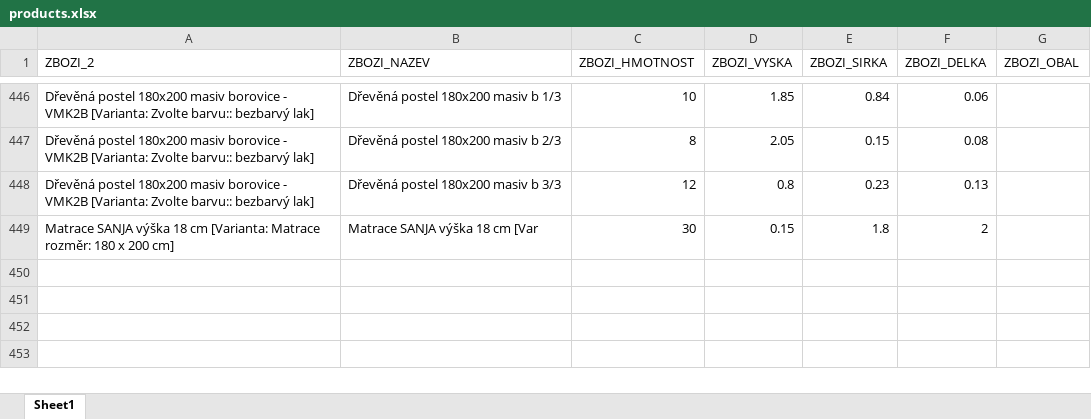
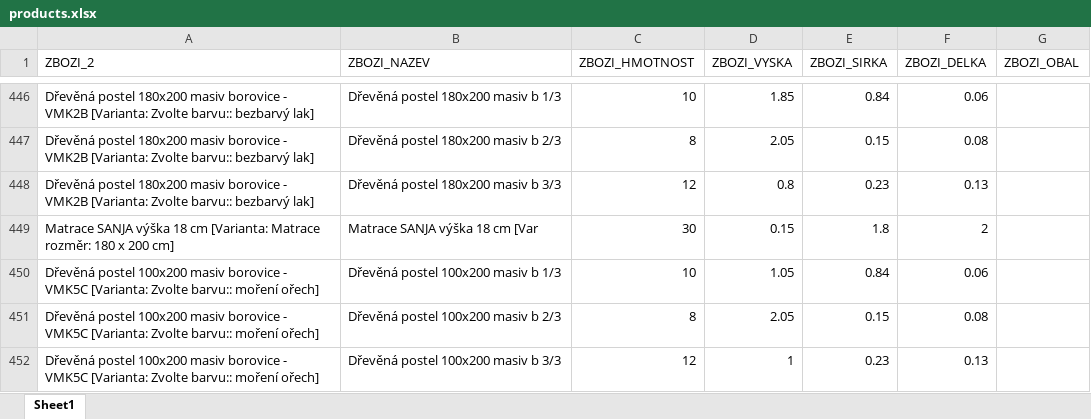
Before and after one commit to xaxamagyar/toptrans-prevodnik, an Excel workbook: products.xlsx, sheet Sheet1, drawn as a sheet; only a part is shown, gaps mark what is left out; values as stored, in another font and other column widths than the file's, no borders; the diff names each change by its address in the sheet, - before the commit and + after, or states it on an @@ line.

Commit message:
Doplněn produkt do Toptrans databáze: Dřevěná postel 100x200 masiv borovice - VMK5C [Varianta: Zvolte barvu:: moření ořech]

```diff
--- a/products.xlsx (sheet Sheet1)
+++ b/products.xlsx (sheet Sheet1)
+row 450: Dřevěná postel 100x200 masiv borovice - VMK5C [Varianta: Zvolte barvu:: moření ořech] | Dřevěná postel 100x200 masiv b 1/3 | 10 | 1.05 | 0.84 | 0.06
+row 451: Dřevěná postel 100x200 masiv borovice - VMK5C [Varianta: Zvolte barvu:: moření ořech] | Dřevěná postel 100x200 masiv b 2/3 | 8 | 2.05 | 0.15 | 0.08
+row 452: Dřevěná postel 100x200 masiv borovice - VMK5C [Varianta: Zvolte barvu:: moření ořech] | Dřevěná postel 100x200 masiv b 3/3 | 12 | 1 | 0.23 | 0.13
```
